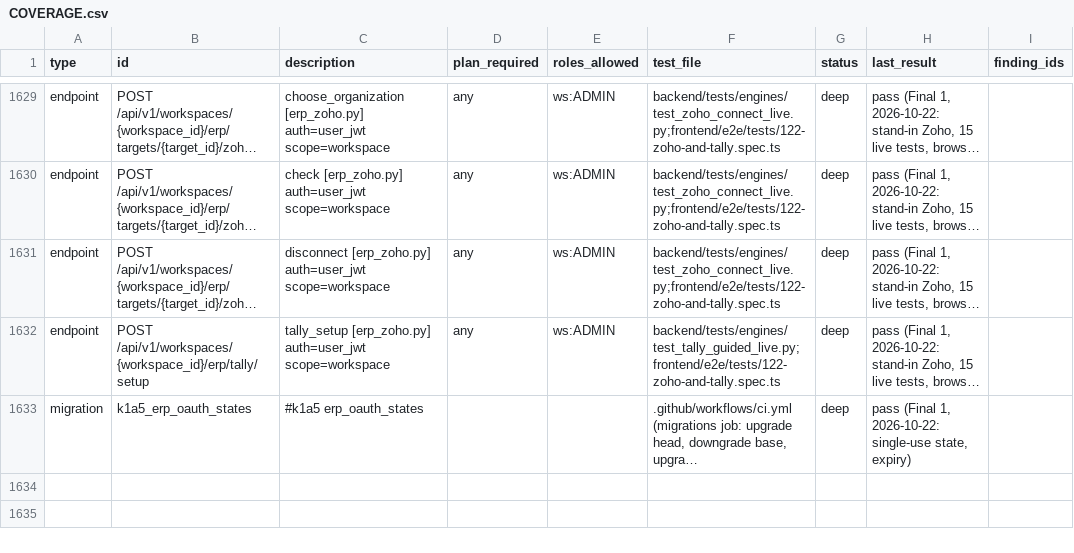
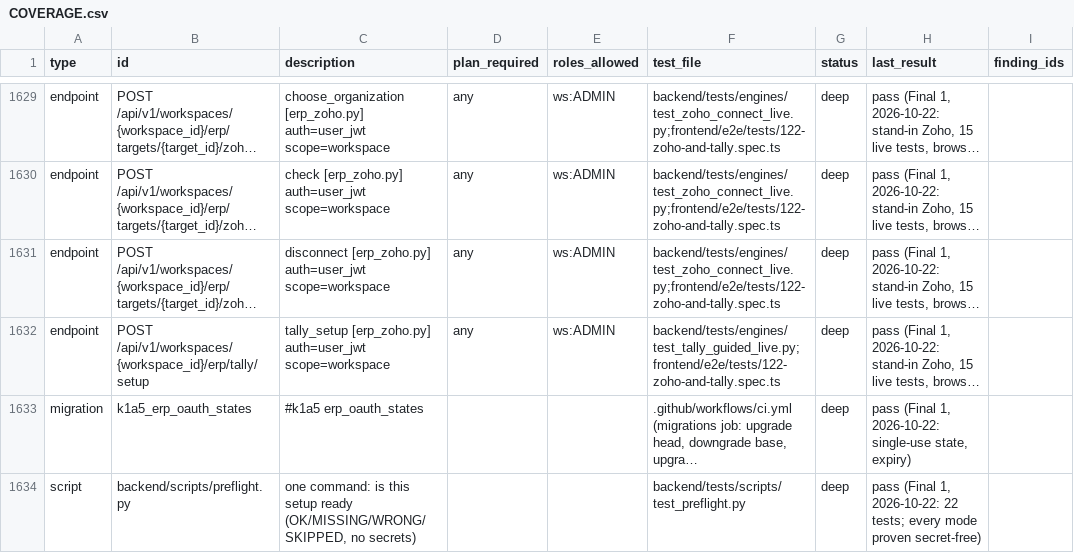
Before and after one commit to sabarishwarne2001/servabo, a CSV file: docs/hardening/COVERAGE.csv, drawn as a sheet; only a part is shown, gaps mark what is left out; long unchanged cells end in …; the diff names each change by its address in the sheet, - before the commit and + after, or states it on an @@ line.

```diff
--- a/docs/hardening/COVERAGE.csv
+++ b/docs/hardening/COVERAGE.csv
+row 1634: script | backend/scripts/preflight.py | one command: is this setup ready (OK/MISSING/WRONG/SKIPPED, no secrets) |  |  | backend/tests/scripts/test_preflight.py | deep | pass (Final 1, 2026-10-22: 22 tests; every mode proven secret-free)
```
Also changed, not shown: 5 other files.
